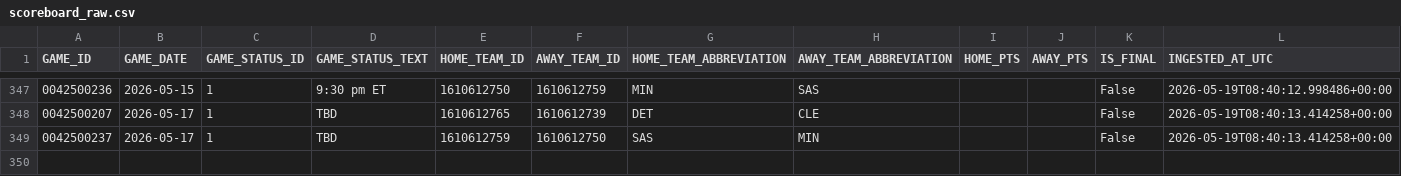
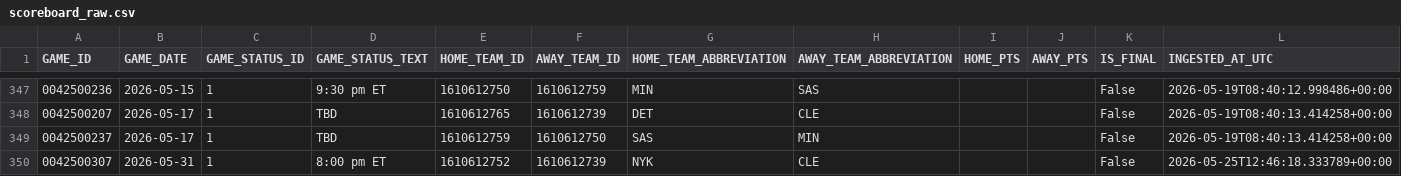
Before and after one commit to tylerhart11-arch/thunder-predictor-app, a CSV file: data/raw/scoreboard_raw.csv, drawn as a sheet; only a part is shown, gaps mark what is left out.

```diff
--- a/data/raw/scoreboard_raw.csv
+++ b/data/raw/scoreboard_raw.csv
@@ -349 +349,2 @@ GAME_ID,GAME_DATE,GAME_STATUS_ID,GAME_STATUS_TEXT,HOME_TEAM_ID,AWAY_TEAM_ID,HOME
 0042500237,2026-05-17,1,TBD,1610612759,1610612750,SAS,MIN,,,False,2026-05-19T08:40:13.414258+00:00
+0042500307,2026-05-31,1,8:00 pm ET,1610612752,1610612739,NYK,CLE,,,False,2026-05-25T12:46:18.333789+00:00
```
Also changed, not shown: data/predictions/prediction_archive.csv, 3 other files.
